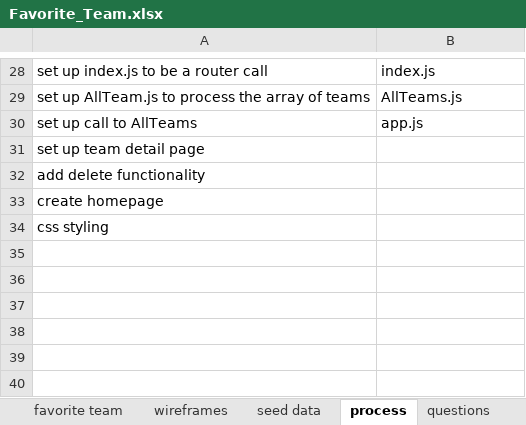
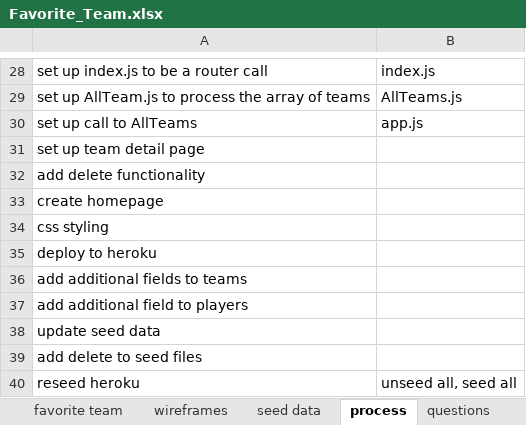
Before and after one commit to bradjd1/favorite-team-front-end, an Excel workbook: planning/Favorite_Team.xlsx, sheet process, drawn as a sheet; only a part is shown, gaps mark what is left out; values as stored, in another font and other column widths than the file's, no borders; the diff names each change by its address in the sheet, - before the commit and + after, or states it on an @@ line.

```diff
--- a/planning/Favorite_Team.xlsx (sheet process)
+++ b/planning/Favorite_Team.xlsx (sheet process)
+row 35: deploy to heroku
+row 36: add additional fields to teams
+row 37: add additional field to players
+row 38: update seed data
+row 39: add delete to seed files
+row 40: reseed heroku | unseed all, seed all
```
Also changed, not shown: sheet wireframes, sheet favorite team, sheet questions, 3 other files.
